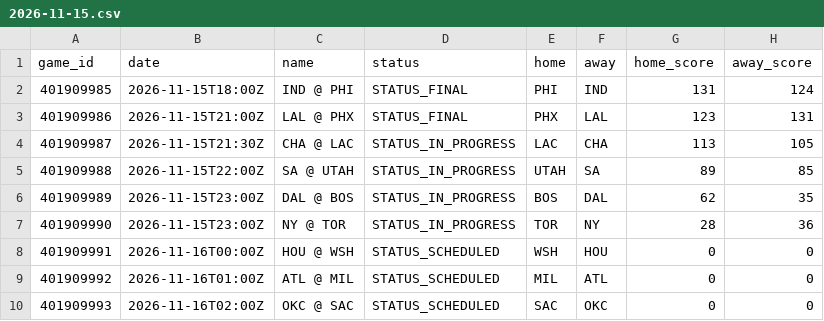
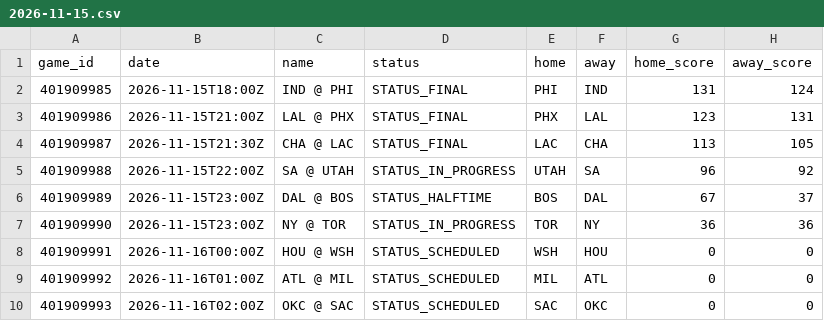
Before and after one commit to mason7park-debug/NBAprojections, a CSV file: data/slate/2026-11-15.csv, drawn as a sheet.

```diff
--- a/data/slate/2026-11-15.csv
+++ b/data/slate/2026-11-15.csv
@@ -3,6 +3,6 @@ game_id,date,name,status,home,away,home_score,away_score
 401909986,2026-11-15T21:00Z,LAL @ PHX,STATUS_FINAL,PHX,LAL,123,131
-401909987,2026-11-15T21:30Z,CHA @ LAC,STATUS_IN_PROGRESS,LAC,CHA,113,105
-401909988,2026-11-15T22:00Z,SA @ UTAH,STATUS_IN_PROGRESS,UTAH,SA,89,85
-401909989,2026-11-15T23:00Z,DAL @ BOS,STATUS_IN_PROGRESS,BOS,DAL,62,35
-401909990,2026-11-15T23:00Z,NY @ TOR,STATUS_IN_PROGRESS,TOR,NY,28,36
+401909987,2026-11-15T21:30Z,CHA @ LAC,STATUS_FINAL,LAC,CHA,113,105
+401909988,2026-11-15T22:00Z,SA @ UTAH,STATUS_IN_PROGRESS,UTAH,SA,96,92
+401909989,2026-11-15T23:00Z,DAL @ BOS,STATUS_HALFTIME,BOS,DAL,67,37
+401909990,2026-11-15T23:00Z,NY @ TOR,STATUS_IN_PROGRESS,TOR,NY,36,36
 401909991,2026-11-16T00:00Z,HOU @ WSH,STATUS_SCHEDULED,WSH,HOU,0,0
```
Also changed, not shown: data/injuries/2026-11-15.csv, 3 other files.
